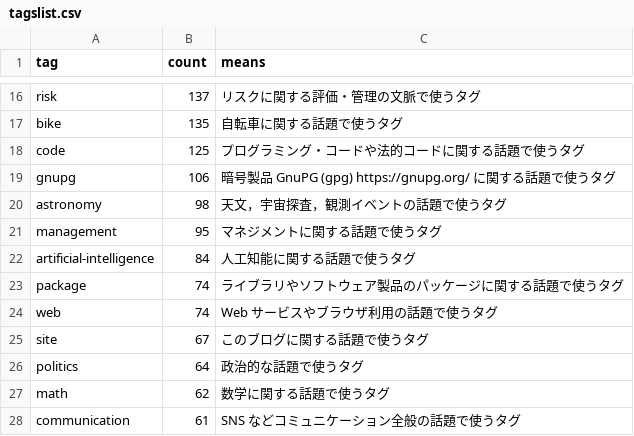
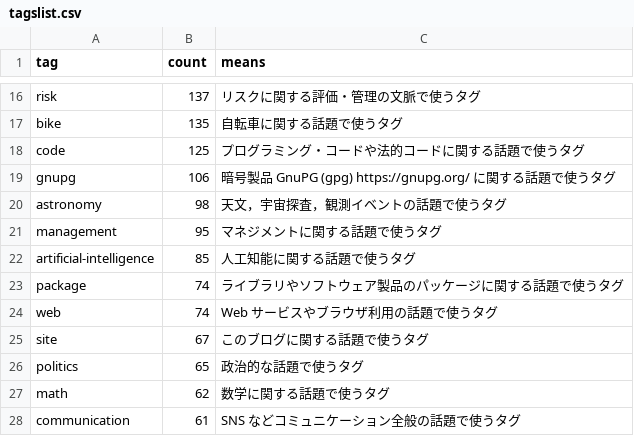
Before and after one commit to spiegel-im-spiegel/github-pages-env, a CSV file: .github/workflows/tagslist.csv, drawn as a sheet; only a part is shown, gaps mark what is left out; the diff covers the shown part only.

```diff
--- a/.github/workflows/tagslist.csv
+++ b/.github/workflows/tagslist.csv
@@ -21,3 +21,3 @@ tag,count,means
 "management",95,"マネジメントに関する話題で使うタグ"
-"artificial-intelligence",84,"人工知能に関する話題で使うタグ"
+"artificial-intelligence",85,"人工知能に関する話題で使うタグ"
 "package",74,"ライブラリやソフトウェア製品のパッケージに関する話題で使うタグ"
@@ -25,3 +25,3 @@ tag,count,means
 "site",67,"このブログに関する話題で使うタグ"
-"politics",64,"政治的な話題で使うタグ"
+"politics",65,"政治的な話題で使うタグ"
 "math",62,"数学に関する話題で使うタグ"
```
Also changed, not shown: 4 added rows and 4 removed rows elsewhere in this file.
